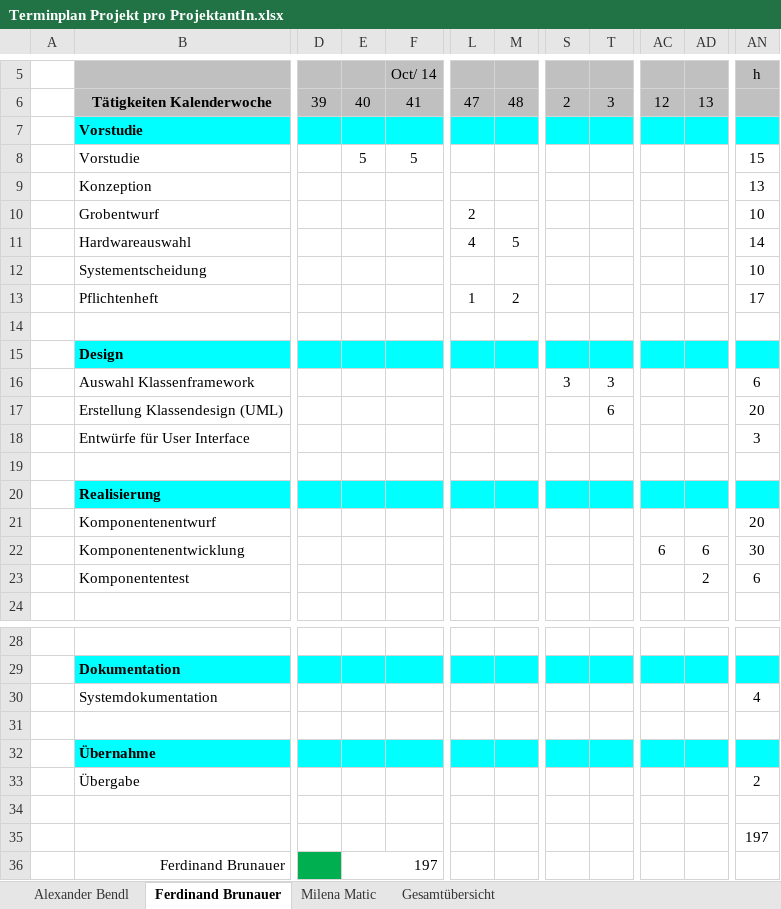
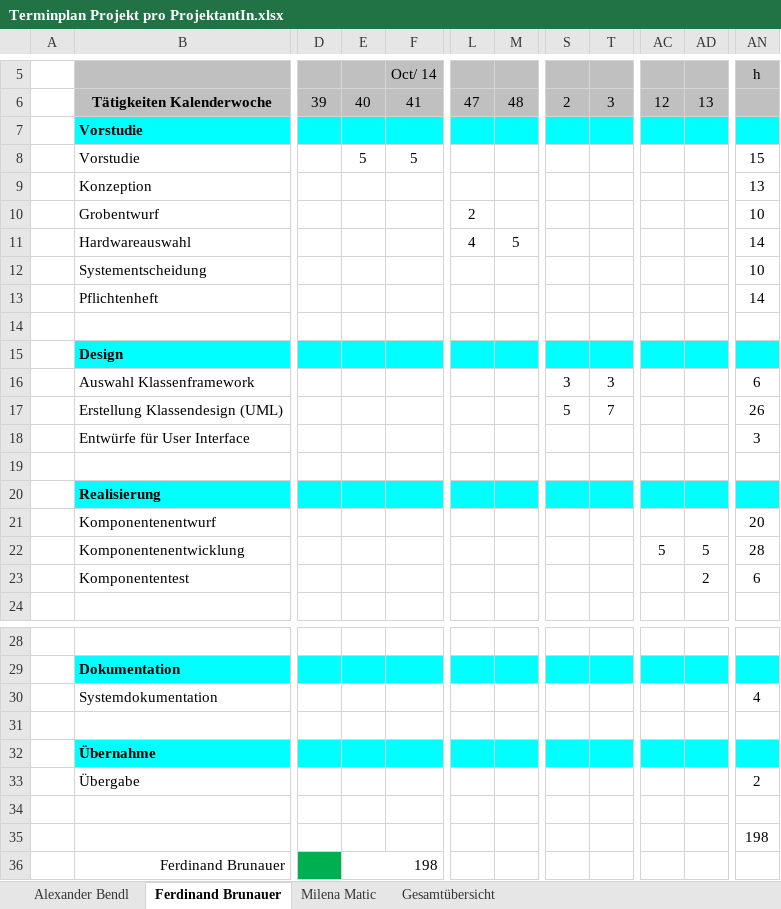
Before and after one commit to FerdinandBrunauer/Diplomarbeit, an Excel workbook: Einreichung/Terminplan Projekt pro ProjektantIn.xlsx, sheet Ferdinand Brunauer, drawn as a sheet; only a part is shown, gaps mark what is left out; values as stored, in another font and other column widths than the file's, no borders; charts and pictures and conditional formats not drawn; the diff names each change by its address in the sheet, - before the commit and + after, or states it on an @@ line.

```diff
--- a/Einreichung/Terminplan Projekt pro ProjektantIn.xlsx (sheet Ferdinand Brunauer)
+++ b/Einreichung/Terminplan Projekt pro ProjektantIn.xlsx (sheet Ferdinand Brunauer)
-L13: 1
+L13: (empty)
-M13: 2
+M13: (empty)
-AN13 (h): 17
+AN13 (h): 14
-S17: (empty)
+S17: 5
-T17: 6
+T17: 7
-AN17 (h): 20
+AN17 (h): 26
-AC22: 6
+AC22: 5
-AD22: 6
+AD22: 5
-AN22 (h): 30
+AN22 (h): 28
-AN35 (h): 197
+AN35 (h): 198
-E36: 197
+E36: 198
```
Also changed, not shown: sheet Gesamtübersicht, sheet Milena Matic, sheet Alexander Bendl.
